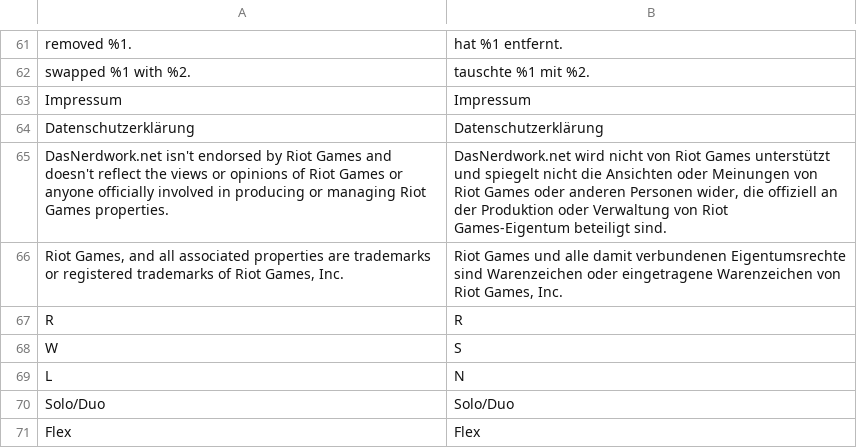
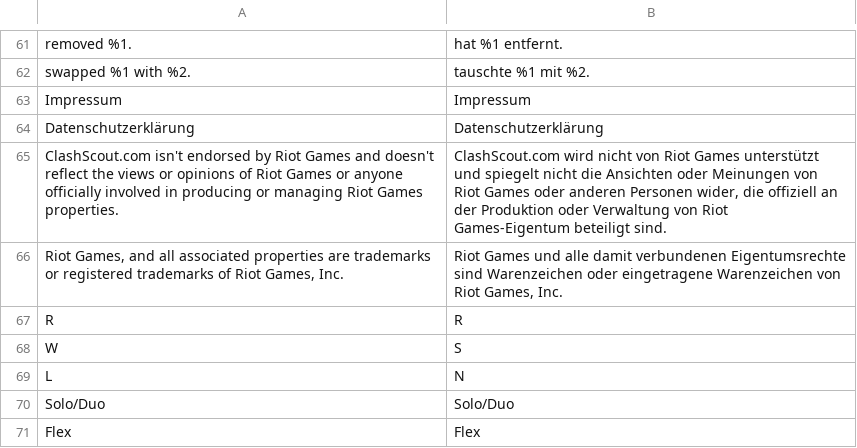
Before and after one commit to DasNerdwork/clashapp, a CSV file: lang/de_DE.csv, drawn as a sheet; only a part is shown, gaps mark what is left out.

```diff
--- a/lang/de_DE.csv
+++ b/lang/de_DE.csv
@@ -64,3 +64,3 @@ Impressum,Impressum
 Datenschutzerklärung,Datenschutzerklärung
-DasNerdwork.net isn't endorsed by Riot Games and doesn't reflect the views or opinions of Riot Games or anyone officially involved in producing or managing Riot Games properties.,"DasNerdwork.net wird nicht von Riot Games unterstützt und spiegelt nicht die Ansichten oder Meinungen von Riot Games oder anderen Personen wider, die offiziell an der Produktion oder Verwaltung von Riot Games-Eigentum beteiligt sind."
+ClashScout.com isn't endorsed by Riot Games and doesn't reflect the views or opinions of Riot Games or anyone officially involved in producing or managing Riot Games properties.,"ClashScout.com wird nicht von Riot Games unterstützt und spiegelt nicht die Ansichten oder Meinungen von Riot Games oder anderen Personen wider, die offiziell an der Produktion oder Verwaltung von Riot Games-Eigentum beteiligt sind."
 "Riot Games, and all associated properties are trademarks or registered trademarks of Riot Games, Inc.","Riot Games und alle damit verbundenen Eigentumsrechte sind Warenzeichen oder eingetragene Warenzeichen von Riot Games, Inc."
```
Also changed, not shown: lang/en_US.csv, 7 other files.
